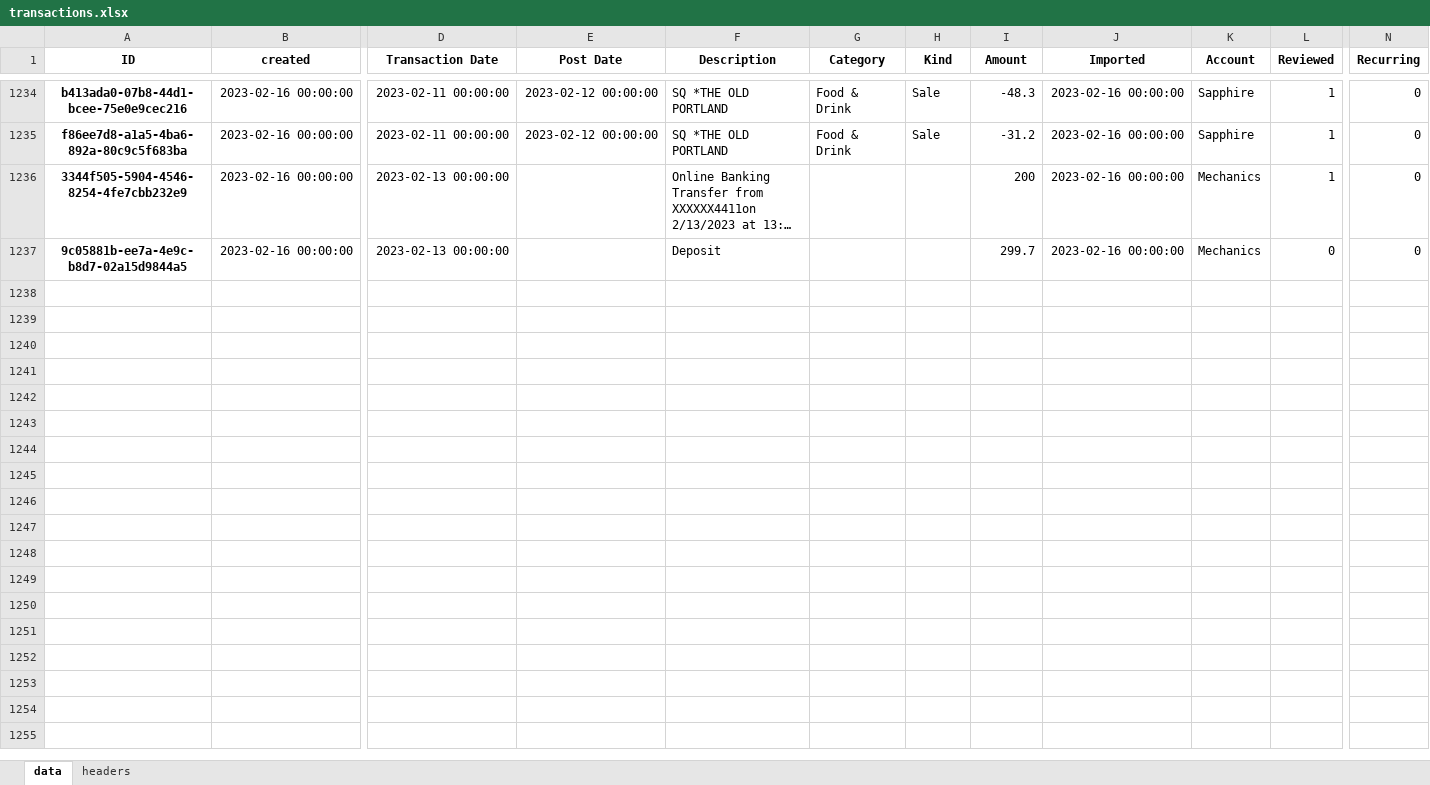
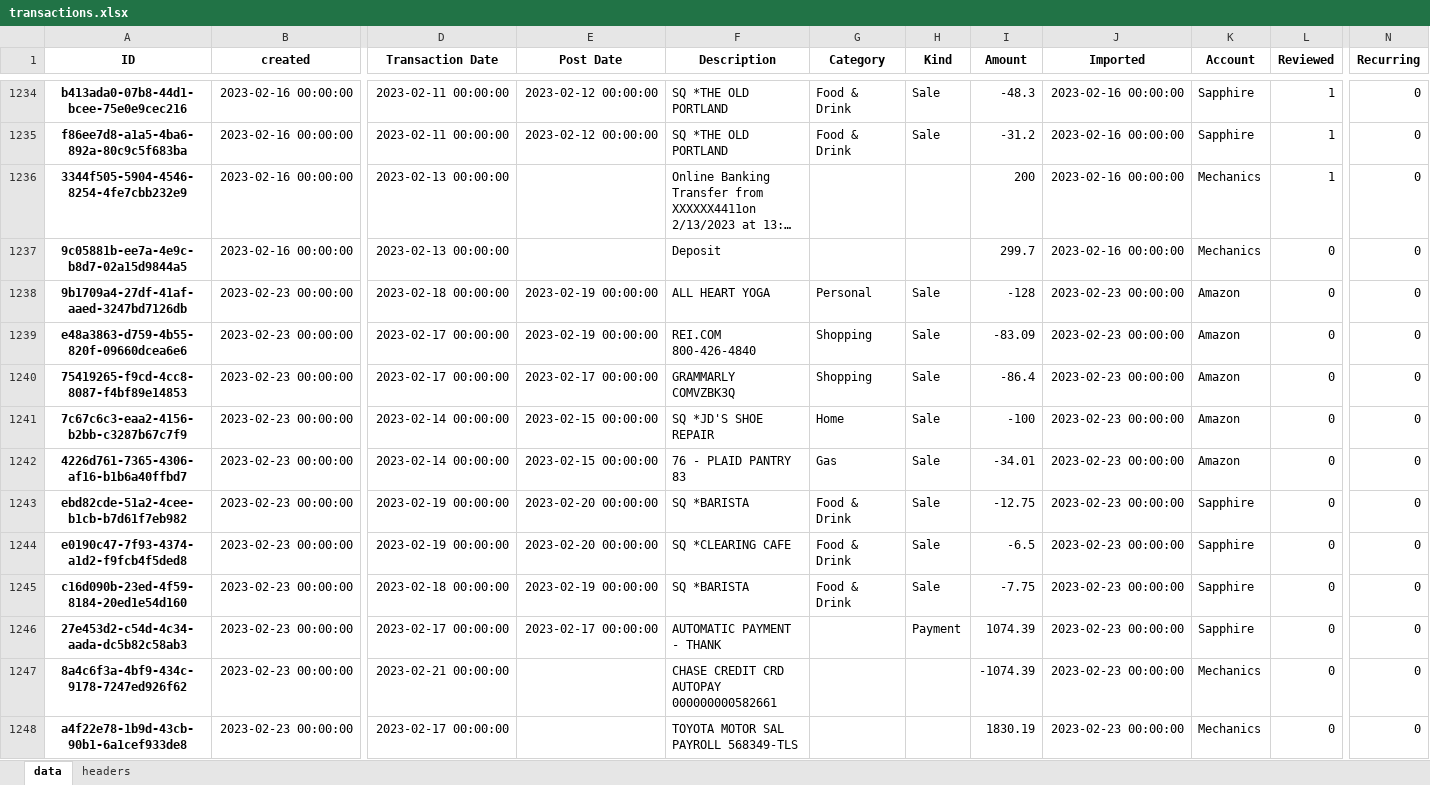
Before and after one commit to datagangstar/Nex, an Excel workbook: datasets/transactions.xlsx, sheet data, drawn as a sheet; only a part is shown, gaps mark what is left out; long unchanged cells end in …; values as stored, in another font and other column widths than the file's, no borders; rows hold the shown columns only; the diff names each change by its address in the sheet, - before the commit and + after, or states it on an @@ line.

```diff
--- a/datasets/transactions.xlsx (sheet data)
+++ b/datasets/transactions.xlsx (sheet data)
+row 1238: 9b1709a4-27df-41af-aaed-3247bd7126db | 2023-02-23 00:00:00 | 2023-02-18 00:00:00 | 2023-02-19 00:00:00 | ALL HEART YOGA | Personal | Sale | -128 | 2023-02-23 00:00:00 | Amazon | 0 | 0
+row 1239: e48a3863-d759-4b55-820f-09660dcea6e6 | 2023-02-23 00:00:00 | 2023-02-17 00:00:00 | 2023-02-19 00:00:00 | REI.COM 800-426-4840 | Shopping | Sale | -83.09 | 2023-02-23 00:00:00 | Amazon | 0 | 0
+row 1240: 75419265-f9cd-4cc8-8087-f4bf89e14853 | 2023-02-23 00:00:00 | 2023-02-17 00:00:00 | 2023-02-17 00:00:00 | GRAMMARLY COMVZBK3Q | Shopping | Sale | -86.4 | 2023-02-23 00:00:00 | Amazon | 0 | 0
+row 1241: 7c67c6c3-eaa2-4156-b2bb-c3287b67c7f9 | 2023-02-23 00:00:00 | 2023-02-14 00:00:00 | 2023-02-15 00:00:00 | SQ *JD'S SHOE REPAIR | Home | Sale | -100 | 2023-02-23 00:00:00 | Amazon | 0 | 0
+row 1242: 4226d761-7365-4306-af16-b1b6a40ffbd7 | 2023-02-23 00:00:00 | 2023-02-14 00:00:00 | 2023-02-15 00:00:00 | 76 - PLAID PANTRY 83 | Gas | Sale | -34.01 | 2023-02-23 00:00:00 | Amazon | 0 | 0
+row 1243: ebd82cde-51a2-4cee-b1cb-b7d61f7eb982 | 2023-02-23 00:00:00 | 2023-02-19 00:00:00 | 2023-02-20 00:00:00 | SQ *BARISTA | Food & Drink | Sale | -12.75 | 2023-02-23 00:00:00 | Sapphire | 0 | 0
+row 1244: e0190c47-7f93-4374-a1d2-f9fcb4f5ded8 | 2023-02-23 00:00:00 | 2023-02-19 00:00:00 | 2023-02-20 00:00:00 | SQ *CLEARING CAFE | Food & Drink | Sale | -6.5 | 2023-02-23 00:00:00 | Sapphire | 0 | 0
+row 1245: c16d090b-23ed-4f59-8184-20ed1e54d160 | 2023-02-23 00:00:00 | 2023-02-18 00:00:00 | 2023-02-19 00:00:00 | SQ *BARISTA | Food & Drink | Sale | -7.75 | 2023-02-23 00:00:00 | Sapphire | 0 | 0
+row 1246: 27e453d2-c54d-4c34-aada-dc5b82c58ab3 | 2023-02-23 00:00:00 | 2023-02-17 00:00:00 | 2023-02-17 00:00:00 | AUTOMATIC PAYMENT - THANK |  | Payment | 1074.39 | 2023-02-23 00:00:00 | Sapphire | 0 | 0
+row 1247: 8a4c6f3a-4bf9-434c-9178-7247ed926f62 | 2023-02-23 00:00:00 | 2023-02-21 00:00:00 |  | CHASE CREDIT CRD AUTOPAY 000000000582661 |  |  | -1074.39 | 2023-02-23 00:00:00 | Mechanics | 0 | 0
+row 1248: a4f22e78-1b9d-43cb-90b1-6a1cef933de8 | 2023-02-23 00:00:00 | 2023-02-17 00:00:00 |  | TOYOTA MOTOR SAL PAYROLL 568349-TLS |  |  | 1830.19 | 2023-02-23 00:00:00 | Mechanics | 0 | 0
```
Also changed, not shown: backups/transactions.xlsx, 7 other files.
